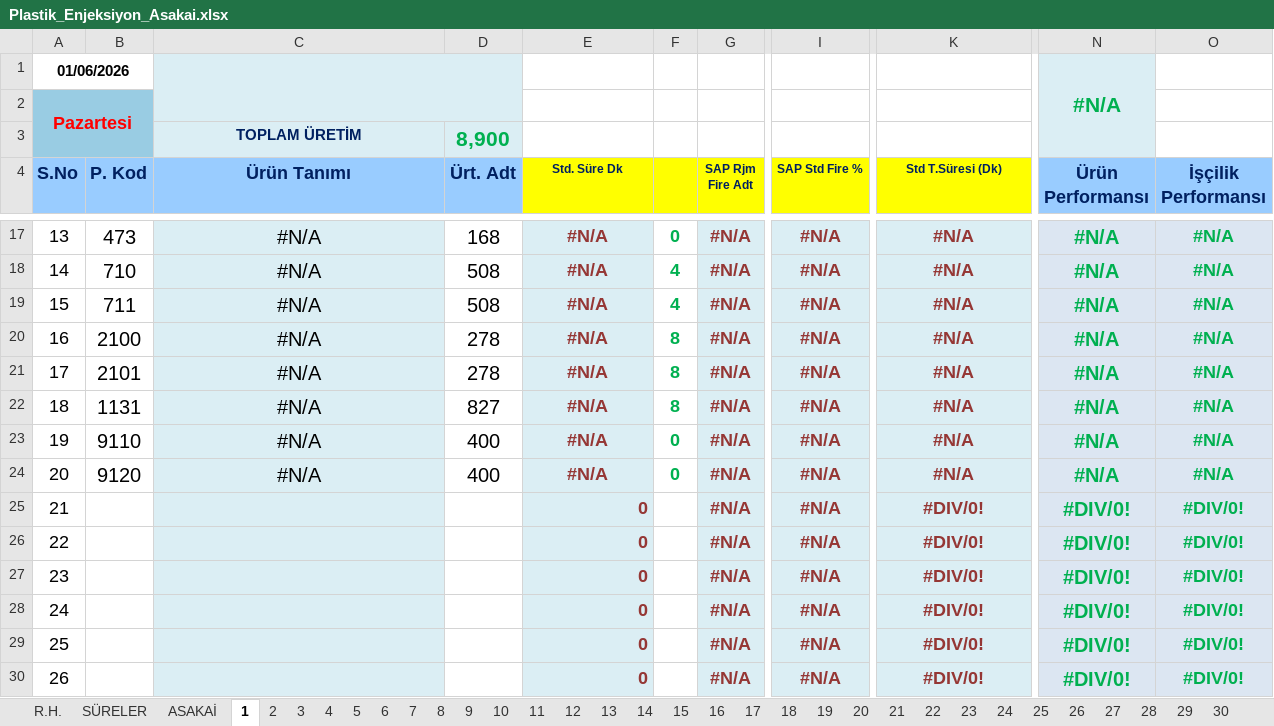
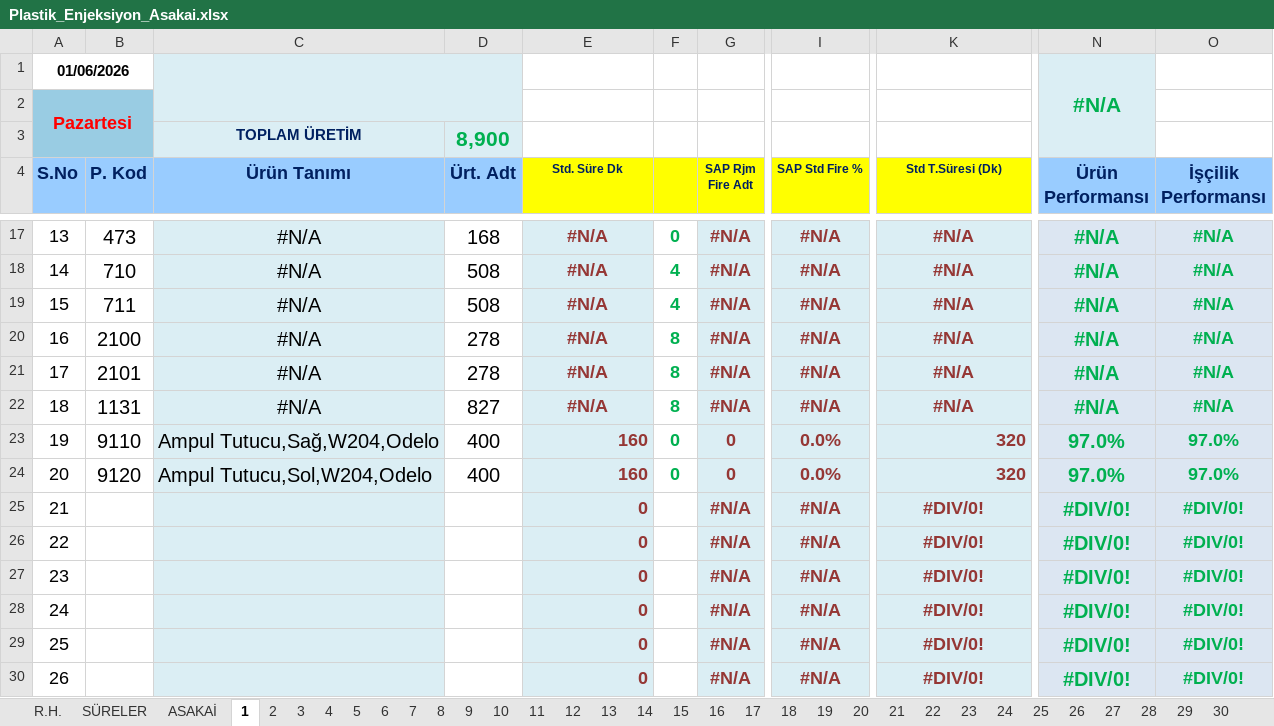
Before and after one commit to ercancomen/ercancomen, an Excel workbook: Plastik_Enjeksiyon_Asakai.xlsx, sheet 1, drawn as a sheet; only a part is shown, gaps mark what is left out; values as stored, in another font and other column widths than the file's, no borders; charts and pictures and conditional formats not drawn; the diff names each change by its address in the sheet, - before the commit and + after, or states it on an @@ line.

```diff
--- a/Plastik_Enjeksiyon_Asakai.xlsx (sheet 1)
+++ b/Plastik_Enjeksiyon_Asakai.xlsx (sheet 1)
-C23 (Ürün Tanımı): #N/A
+C23 (Ürün Tanımı): Ampul Tutucu,Sağ,W204,Odelo
-C23:C24 alignment: center
+C23:C24 alignment: left
-E23:E24 (Std. Süre Dk): #N/A
+E23:E24 (Std. Süre Dk): 160
-E23:E24 alignment: center
+E23:E24 alignment: right
-G23:G24 (SAP Rjm Fire Adt): #N/A
+G23:G24 (SAP Rjm Fire Adt): 0
-I23:I24 (SAP Std Fire %): #N/A
+I23:I24 (SAP Std Fire %): 0.0%
-K23:K24 (Std T.Süresi (Dk)): #N/A
+K23:K24 (Std T.Süresi (Dk)): 320
-K23:K24 alignment: center
+K23:K24 alignment: right
-N23:N24 (Ürün Performansı): #N/A
+N23:N24 (Ürün Performansı): 97.0%
-O23:O24 (İşçilik Performansı): #N/A
+O23:O24 (İşçilik Performansı): 97.0%
-C24 (Ürün Tanımı): #N/A
+C24 (Ürün Tanımı): Ampul Tutucu,Sol,W204,Odelo
```
Also changed, not shown: sheet SÜRELER, sheet R.H., sheet 17, sheet 2, sheet ASAKAİ, sheet 21, 11 more sheets, formulas that keep their value, hidden cells.
